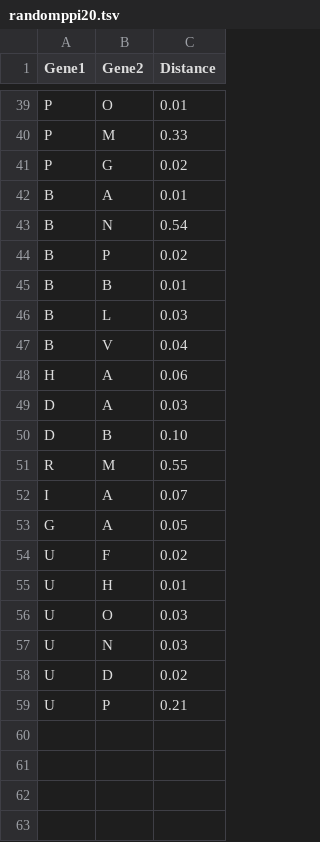
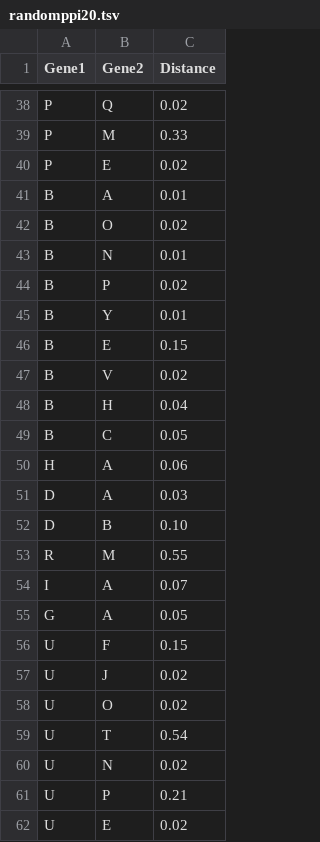
Before and after one commit to hansaimlim/drug-target, a TSV file: perllib/static/demo/randomppi20.tsv, drawn as a sheet; only a part is shown, gaps mark what is left out; addresses are those after the commit; the diff covers the shown part only; the diff names each change by its address in the sheet, - before the commit and + after, or states it on an @@ line.

```diff
--- a/perllib/static/demo/randomppi20.tsv
+++ b/perllib/static/demo/randomppi20.tsv
-B38 (Gene2): O
+B38 (Gene2): Q
-C38 (Distance): 0.01
+C38 (Distance): 0.02
-B40 (Gene2): G
+B40 (Gene2): E
+row 42: B | O | 0.02
-C43 (Distance): 0.54
+C43 (Distance): 0.01
-B45 (Gene2): B
+B45 (Gene2): Y
-B46 (Gene2): L
+B46 (Gene2): E
-C46 (Distance): 0.03
+C46 (Distance): 0.15
-C47 (Distance): 0.04
+C47 (Distance): 0.02
+row 48: B | H | 0.04
+row 49: B | C | 0.05
-C56 (Distance): 0.02
+C56 (Distance): 0.15
-B57 (Gene2): H
+B57 (Gene2): J
-C57 (Distance): 0.01
+C57 (Distance): 0.02
-C58 (Distance): 0.03
+C58 (Distance): 0.02
-B59 (Gene2): N
+B59 (Gene2): T
-C59 (Distance): 0.03
+C59 (Distance): 0.54
-B60 (Gene2): D
+B60 (Gene2): N
+row 62: U | E | 0.02
```
Also changed, not shown: 4 added rows, 5 removed rows and 17 edited cells elsewhere in this file, 1 other file.
